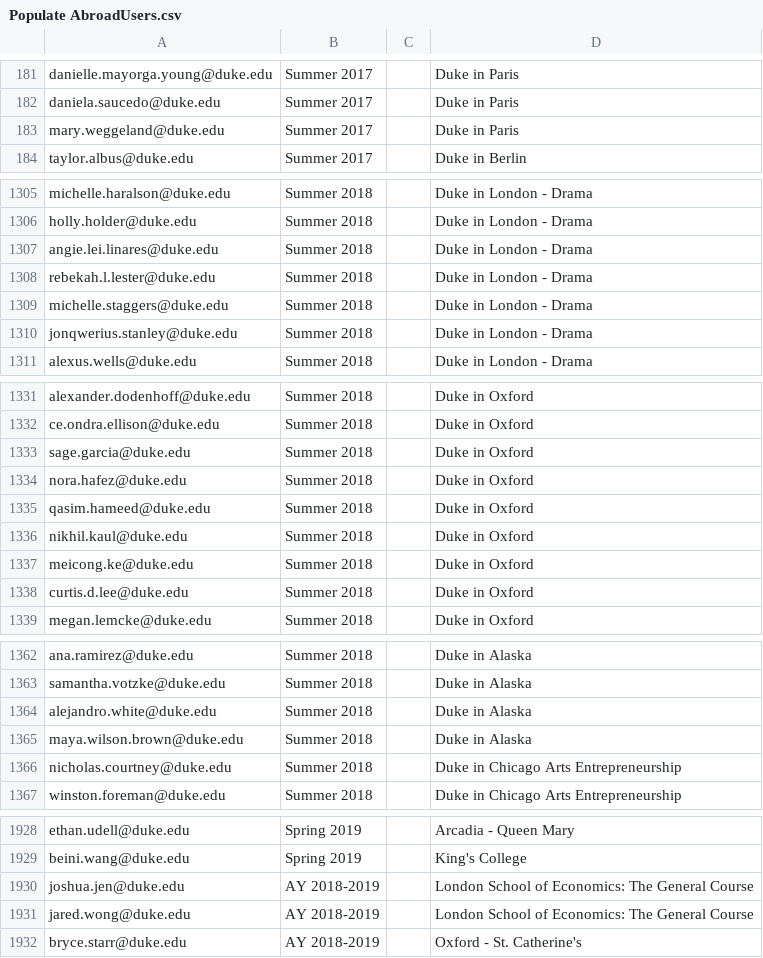
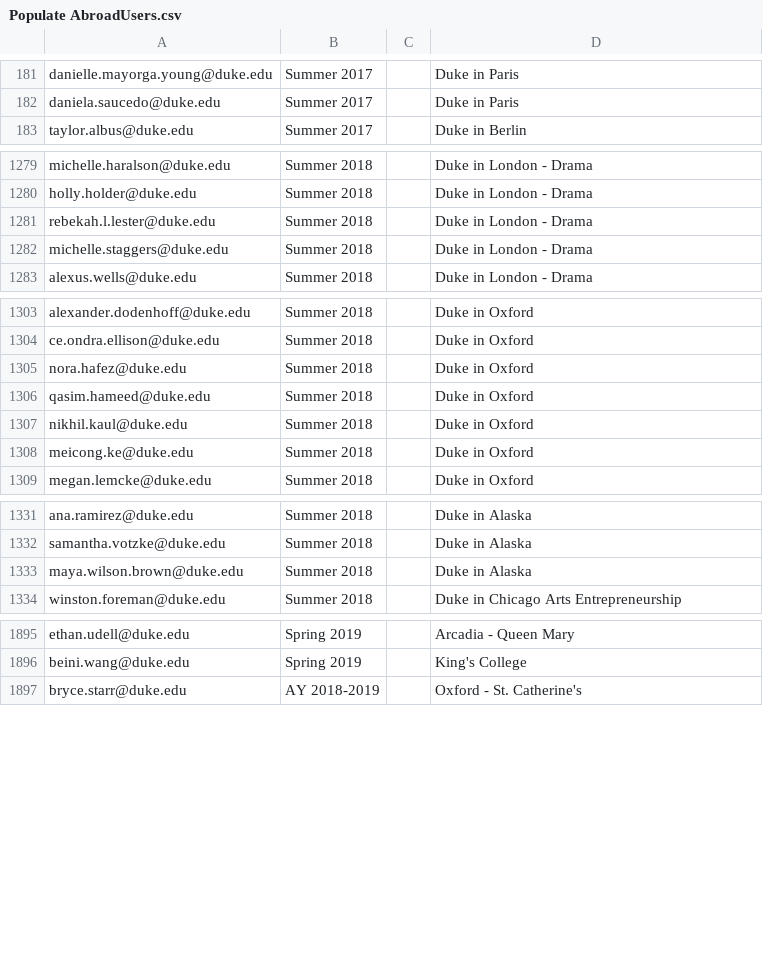
Before and after one commit to smwhitt/Devils-Abroad, a CSV file: Populate AbroadUsers.csv, drawn as a sheet; only a part is shown, gaps mark what is left out; the diff covers the shown part only.

```diff
--- a/Populate AbroadUsers.csv
+++ b/Populate AbroadUsers.csv
@@ -182,3 +182,2 @@ danielle.mayorga.young@duke.edu,Summer 2017,,Duke in Paris
 daniela.saucedo@duke.edu,Summer 2017,,Duke in Paris
-mary.weggeland@duke.edu,Summer 2017,,Duke in Paris
 taylor.albus@duke.edu,Summer 2017,,Duke in Berlin
@@ -1306,6 +1280,4 @@ michelle.haralson@duke.edu,Summer 2018,,Duke in London - Drama
 holly.holder@duke.edu,Summer 2018,,Duke in London - Drama
-angie.lei.linares@duke.edu,Summer 2018,,Duke in London - Drama
 rebekah.l.lester@duke.edu,Summer 2018,,Duke in London - Drama
 michelle.staggers@duke.edu,Summer 2018,,Duke in London - Drama
-jonqwerius.stanley@duke.edu,Summer 2018,,Duke in London - Drama
 alexus.wells@duke.edu,Summer 2018,,Duke in London - Drama
@@ -1332,3 +1304,2 @@ alexander.dodenhoff@duke.edu,Summer 2018,,Duke in Oxford
 ce.ondra.ellison@duke.edu,Summer 2018,,Duke in Oxford
-sage.garcia@duke.edu,Summer 2018,,Duke in Oxford
 nora.hafez@duke.edu,Summer 2018,,Duke in Oxford
@@ -1337,3 +1308,2 @@ nikhil.kaul@duke.edu,Summer 2018,,Duke in Oxford
 meicong.ke@duke.edu,Summer 2018,,Duke in Oxford
-curtis.d.lee@duke.edu,Summer 2018,,Duke in Oxford
 megan.lemcke@duke.edu,Summer 2018,,Duke in Oxford
@@ -1363,5 +1332,3 @@ ana.ramirez@duke.edu,Summer 2018,,Duke in Alaska
 samantha.votzke@duke.edu,Summer 2018,,Duke in Alaska
-alejandro.white@duke.edu,Summer 2018,,Duke in Alaska
 maya.wilson.brown@duke.edu,Summer 2018,,Duke in Alaska
-nicholas.courtney@duke.edu,Summer 2018,,Duke in Chicago Arts Entrepreneurship
 winston.foreman@duke.edu,Summer 2018,,Duke in Chicago Arts Entrepreneurship
@@ -1929,4 +1896,2 @@ ethan.udell@duke.edu,Spring 2019,,Arcadia - Queen Mary
 beini.wang@duke.edu,Spring 2019,,King's College
-joshua.jen@duke.edu,AY 2018-2019,,London School of Economics: The General Course
-jared.wong@duke.edu,AY 2018-2019,,London School of Economics: The General Course
 bryce.starr@duke.edu,AY 2018-2019,,Oxford  - St. Catherine's
```
Also changed, not shown: 42 removed rows elsewhere in this file, 3 other files.
